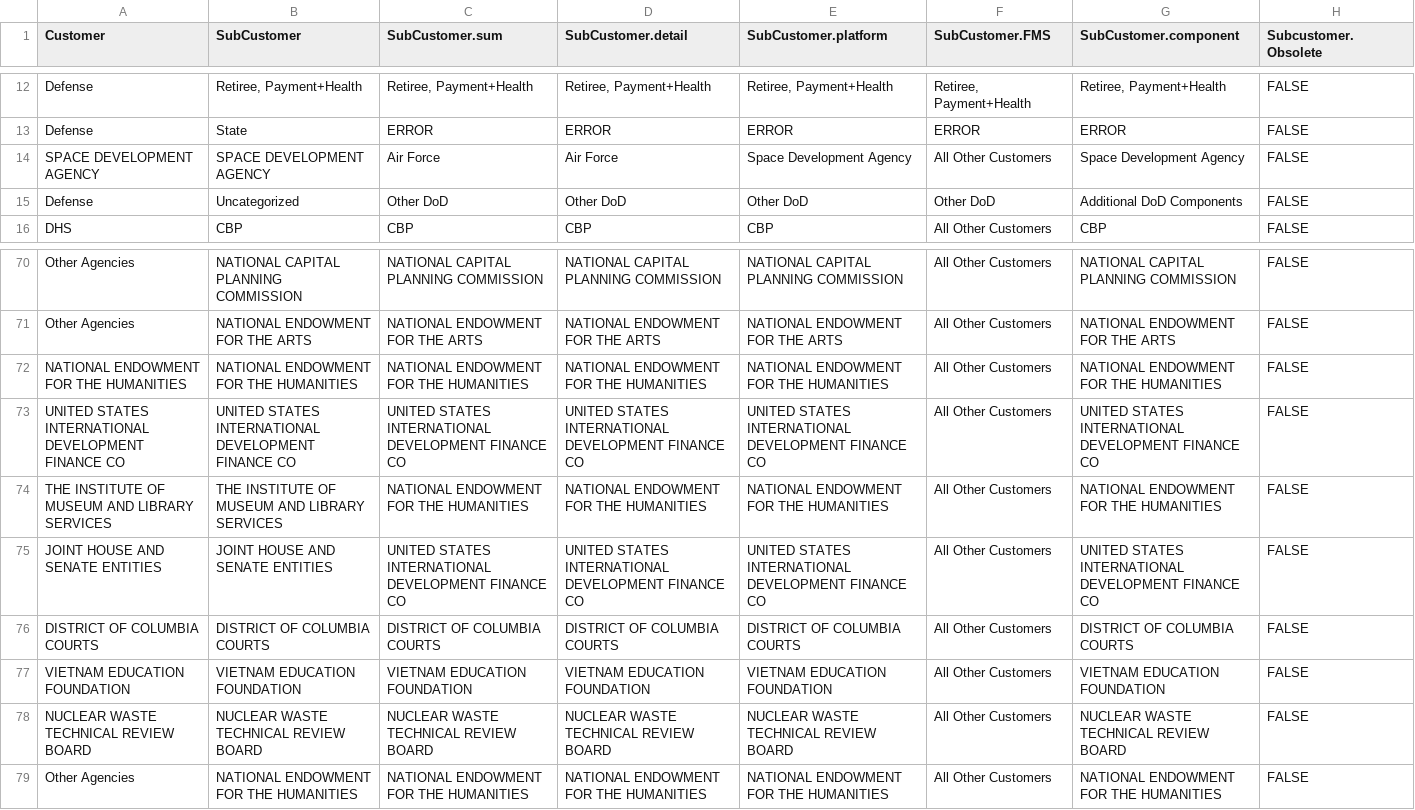
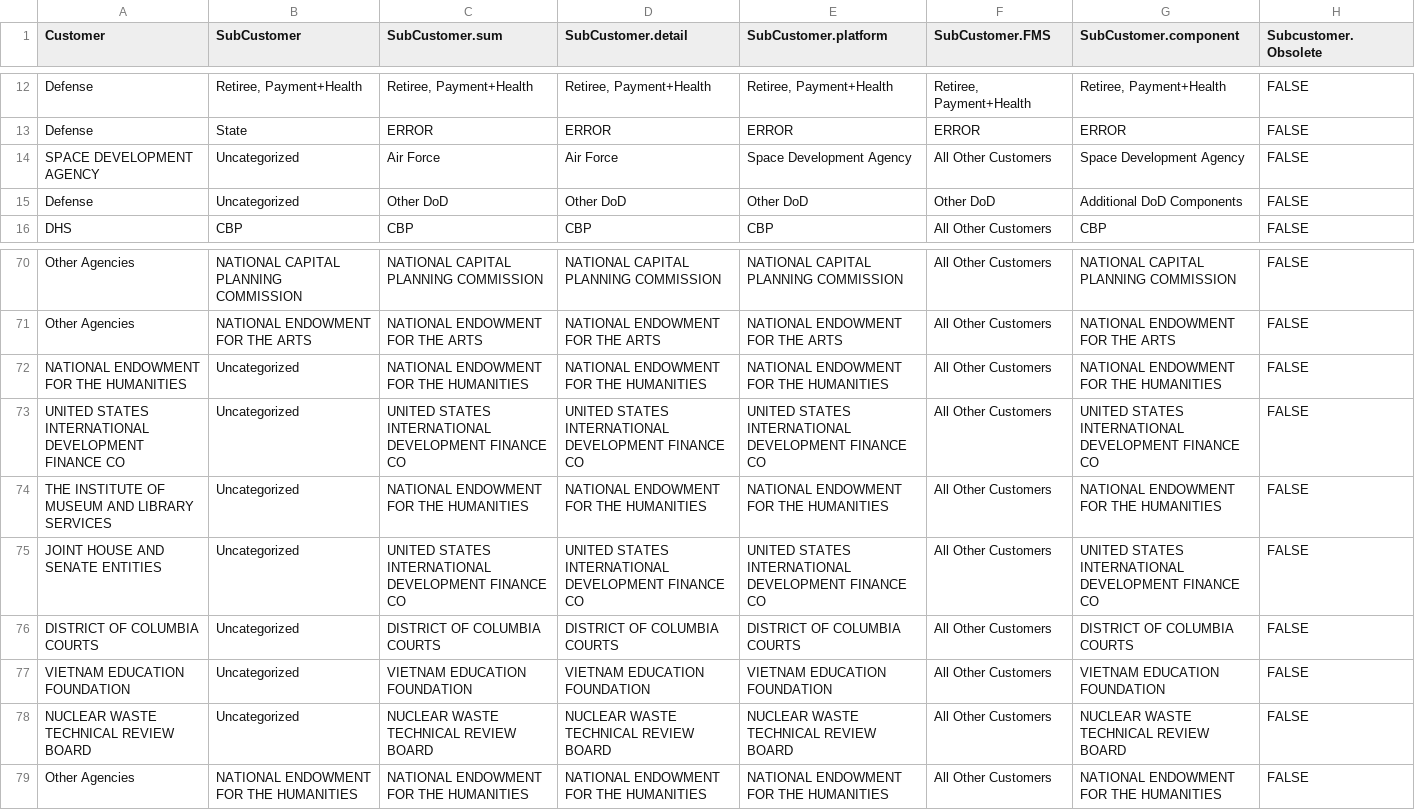
Before and after one commit to CSISdefense/Lookup-Tables, a CSV file: office/SubCustomer.csv, drawn as a sheet; only a part is shown, gaps mark what is left out.

Commit message:
We need to keep SubCustomer unclassified until we switch from cust 2 sub

```diff
--- a/office/SubCustomer.csv
+++ b/office/SubCustomer.csv
@@ -13,3 +13,3 @@ Defense,"Retiree, Payment+Health","Retiree, Payment+Health","Retiree, Payment+He
 Defense,State,ERROR,ERROR,ERROR,ERROR,ERROR,FALSE
-SPACE DEVELOPMENT AGENCY,SPACE DEVELOPMENT AGENCY,Air Force,Air Force,Space Development Agency,All Other Customers,Space Development Agency,FALSE
+SPACE DEVELOPMENT AGENCY,Uncategorized,Air Force,Air Force,Space Development Agency,All Other Customers,Space Development Agency,FALSE
 Defense,Uncategorized,Other DoD,Other DoD,Other DoD,Other DoD,Additional DoD Components,FALSE
@@ -71,9 +71,9 @@ Other Agencies,NATIONAL CAPITAL PLANNING COMMISSION,NATIONAL CAPITAL PLANNING CO
 Other Agencies,NATIONAL ENDOWMENT FOR THE ARTS,NATIONAL ENDOWMENT FOR THE ARTS,NATIONAL ENDOWMENT FOR THE ARTS,NATIONAL ENDOWMENT FOR THE ARTS,All Other Customers,NATIONAL ENDOWMENT FOR THE ARTS,FALSE
-NATIONAL ENDOWMENT FOR THE HUMANITIES,NATIONAL ENDOWMENT FOR THE HUMANITIES,NATIONAL ENDOWMENT FOR THE HUMANITIES,NATIONAL ENDOWMENT FOR THE HUMANITIES,NATIONAL ENDOWMENT FOR THE HUMANITIES,All Other Customers,NATIONAL ENDOWMENT FOR THE HUMANITIES,FALSE
-UNITED STATES INTERNATIONAL DEVELOPMENT FINANCE CO,UNITED STATES INTERNATIONAL DEVELOPMENT FINANCE CO,UNITED STATES INTERNATIONAL DEVELOPMENT FINANCE CO,UNITED STATES INTERNATIONAL DEVELOPMENT FINANCE CO,UNITED STATES INTERNATIONAL DEVELOPMENT FINANCE CO,All Other Customers,UNITED STATES INTERNATIONAL DEVELOPMENT FINANCE CO,FALSE
-THE INSTITUTE OF MUSEUM AND LIBRARY SERVICES,THE INSTITUTE OF MUSEUM AND LIBRARY SERVICES,NATIONAL ENDOWMENT FOR THE HUMANITIES,NATIONAL ENDOWMENT FOR THE HUMANITIES,NATIONAL ENDOWMENT FOR THE HUMANITIES,All Other Customers,NATIONAL ENDOWMENT FOR THE HUMANITIES,FALSE
-JOINT HOUSE AND SENATE ENTITIES,JOINT HOUSE AND SENATE ENTITIES,UNITED STATES INTERNATIONAL DEVELOPMENT FINANCE CO,UNITED STATES INTERNATIONAL DEVELOPMENT FINANCE CO,UNITED STATES INTERNATIONAL DEVELOPMENT FINANCE CO,All Other Customers,UNITED STATES INTERNATIONAL DEVELOPMENT FINANCE CO,FALSE
-DISTRICT OF COLUMBIA COURTS,DISTRICT OF COLUMBIA COURTS,DISTRICT OF COLUMBIA COURTS,DISTRICT OF COLUMBIA COURTS,DISTRICT OF COLUMBIA COURTS,All Other Customers,DISTRICT OF COLUMBIA COURTS,FALSE
-VIETNAM EDUCATION FOUNDATION,VIETNAM EDUCATION FOUNDATION,VIETNAM EDUCATION FOUNDATION,VIETNAM EDUCATION FOUNDATION,VIETNAM EDUCATION FOUNDATION,All Other Customers,VIETNAM EDUCATION FOUNDATION,FALSE
-NUCLEAR WASTE TECHNICAL REVIEW BOARD,NUCLEAR WASTE TECHNICAL REVIEW BOARD,NUCLEAR WASTE TECHNICAL REVIEW BOARD,NUCLEAR WASTE TECHNICAL REVIEW BOARD,NUCLEAR WASTE TECHNICAL REVIEW BOARD,All Other Customers,NUCLEAR WASTE TECHNICAL REVIEW BOARD,FALSE
+NATIONAL ENDOWMENT FOR THE HUMANITIES,Uncategorized,NATIONAL ENDOWMENT FOR THE HUMANITIES,NATIONAL ENDOWMENT FOR THE HUMANITIES,NATIONAL ENDOWMENT FOR THE HUMANITIES,All Other Customers,NATIONAL ENDOWMENT FOR THE HUMANITIES,FALSE
+UNITED STATES INTERNATIONAL DEVELOPMENT FINANCE CO,Uncategorized,UNITED STATES INTERNATIONAL DEVELOPMENT FINANCE CO,UNITED STATES INTERNATIONAL DEVELOPMENT FINANCE CO,UNITED STATES INTERNATIONAL DEVELOPMENT FINANCE CO,All Other Customers,UNITED STATES INTERNATIONAL DEVELOPMENT FINANCE CO,FALSE
+THE INSTITUTE OF MUSEUM AND LIBRARY SERVICES,Uncategorized,NATIONAL ENDOWMENT FOR THE HUMANITIES,NATIONAL ENDOWMENT FOR THE HUMANITIES,NATIONAL ENDOWMENT FOR THE HUMANITIES,All Other Customers,NATIONAL ENDOWMENT FOR THE HUMANITIES,FALSE
+JOINT HOUSE AND SENATE ENTITIES,Uncategorized,UNITED STATES INTERNATIONAL DEVELOPMENT FINANCE CO,UNITED STATES INTERNATIONAL DEVELOPMENT FINANCE CO,UNITED STATES INTERNATIONAL DEVELOPMENT FINANCE CO,All Other Customers,UNITED STATES INTERNATIONAL DEVELOPMENT FINANCE CO,FALSE
+DISTRICT OF COLUMBIA COURTS,Uncategorized,DISTRICT OF COLUMBIA COURTS,DISTRICT OF COLUMBIA COURTS,DISTRICT OF COLUMBIA COURTS,All Other Customers,DISTRICT OF COLUMBIA COURTS,FALSE
+VIETNAM EDUCATION FOUNDATION,Uncategorized,VIETNAM EDUCATION FOUNDATION,VIETNAM EDUCATION FOUNDATION,VIETNAM EDUCATION FOUNDATION,All Other Customers,VIETNAM EDUCATION FOUNDATION,FALSE
+NUCLEAR WASTE TECHNICAL REVIEW BOARD,Uncategorized,NUCLEAR WASTE TECHNICAL REVIEW BOARD,NUCLEAR WASTE TECHNICAL REVIEW BOARD,NUCLEAR WASTE TECHNICAL REVIEW BOARD,All Other Customers,NUCLEAR WASTE TECHNICAL REVIEW BOARD,FALSE
 Other Agencies,NATIONAL ENDOWMENT FOR THE HUMANITIES,NATIONAL ENDOWMENT FOR THE HUMANITIES,NATIONAL ENDOWMENT FOR THE HUMANITIES,NATIONAL ENDOWMENT FOR THE HUMANITIES,All Other Customers,NATIONAL ENDOWMENT FOR THE HUMANITIES,FALSE
```
